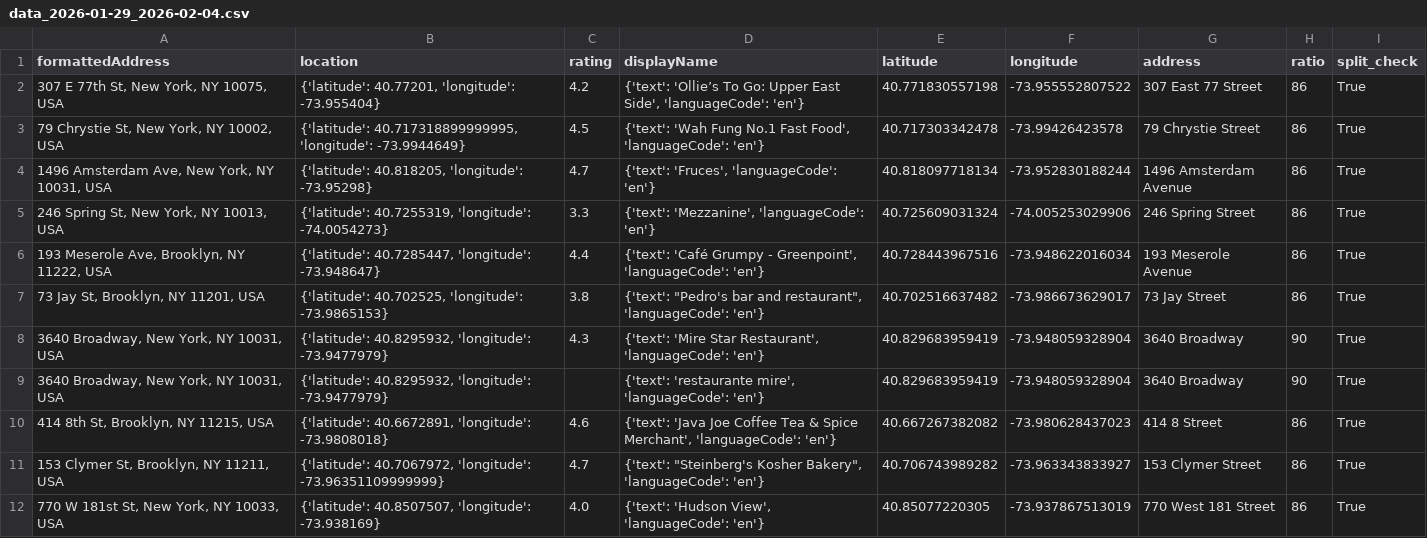
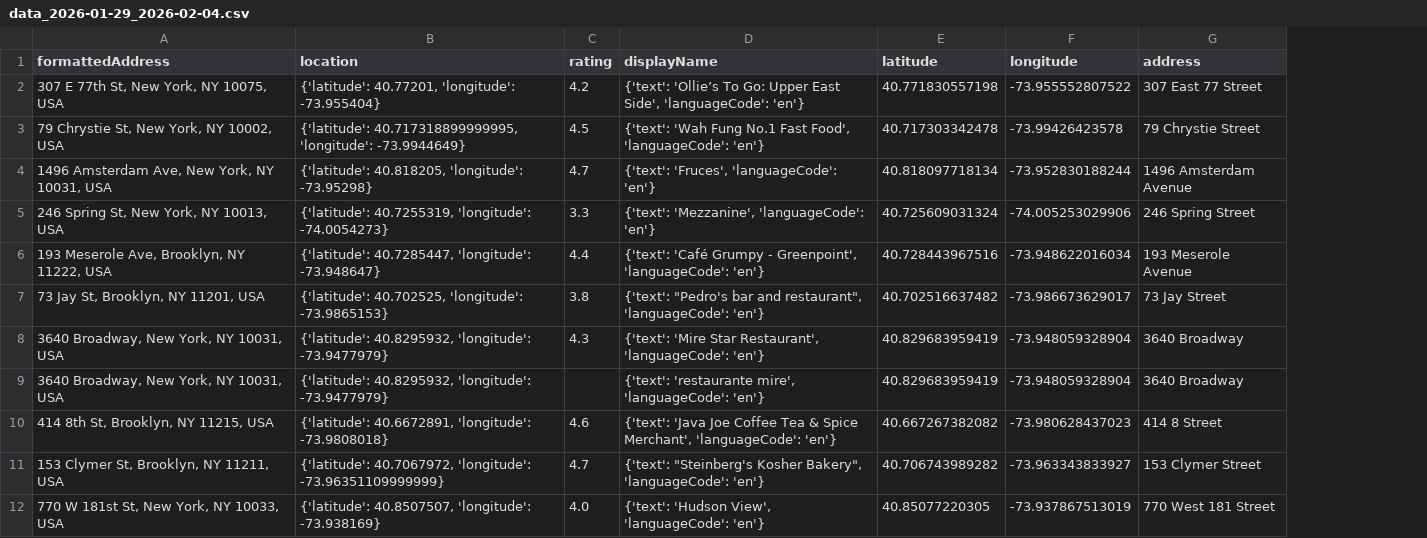
Before and after one commit to conor7276/nyc-rats-in-restaurants, a CSV file: data/intermediate_data/data_2026-01-29_2026-02-04.csv, drawn as a sheet; the diff names each change by its address in the sheet, - before the commit and + after, or states it on an @@ line.

```diff
--- a/data/intermediate_data/data_2026-01-29_2026-02-04.csv
+++ b/data/intermediate_data/data_2026-01-29_2026-02-04.csv
-column H (ratio), rows 2-12: 86 | 86 | 86 | 86 | 86 | 86 | 90 | 90 | 86 | 86 | 86
-column I (split_check), rows 2-12: all True
```
